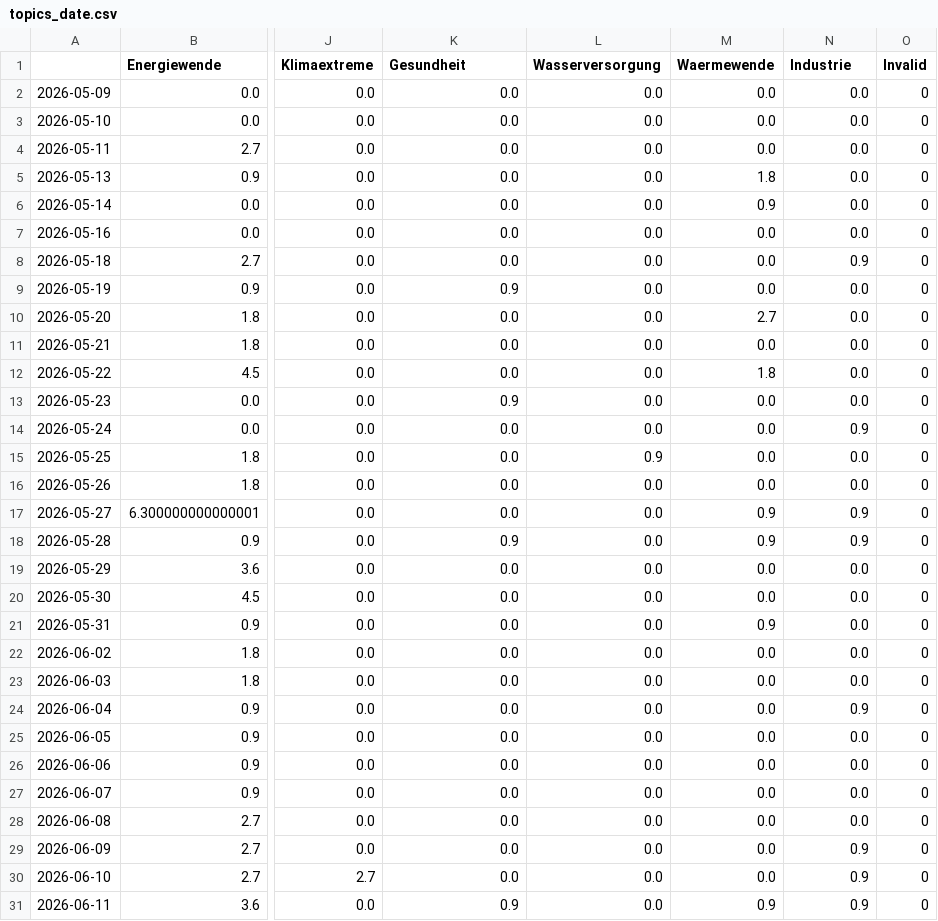
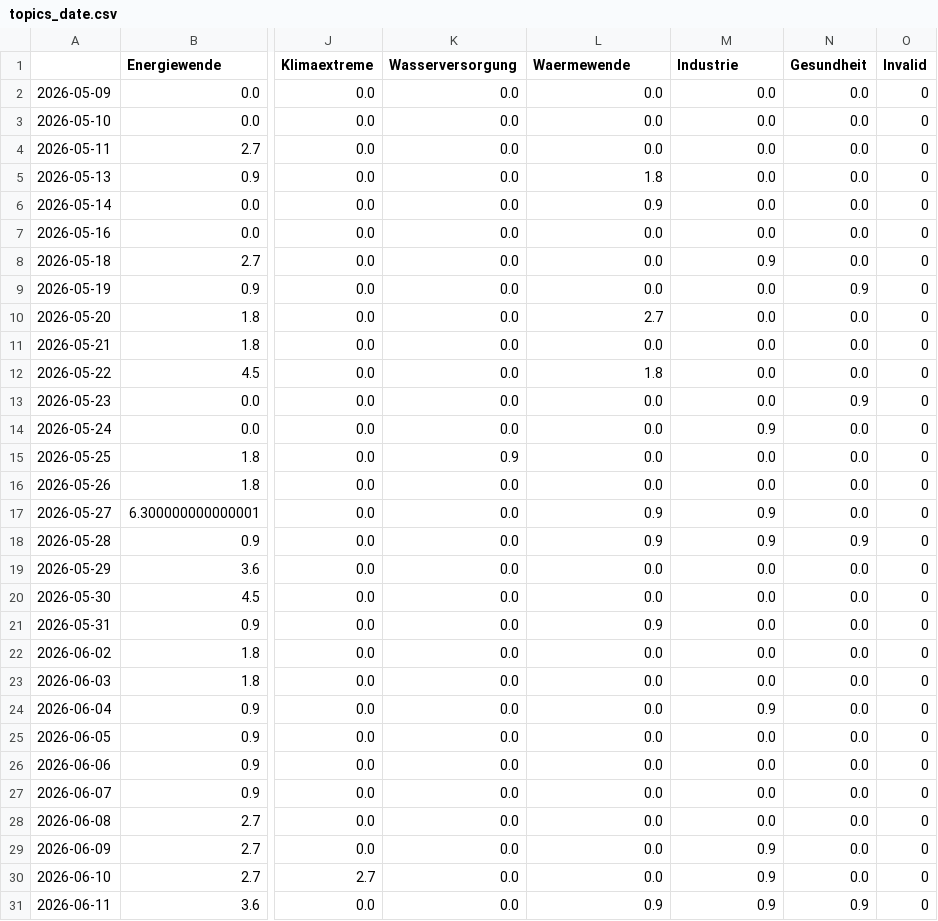
Before and after one commit to daschu83-news/energyIsComing, a CSV file: csv/topics_date.csv, drawn as a sheet; only a part is shown, gaps mark what is left out; the diff covers the shown part only; the diff names each change by its address in the sheet, - before the commit and + after, or states it on an @@ line.

```diff
--- a/csv/topics_date.csv
+++ b/csv/topics_date.csv
-K1: Gesundheit
+K1: Wasserversorgung
-L1: Wasserversorgung
+L1: Waermewende
-M1: Waermewende
+M1: Industrie
-N1: Industrie
+N1: Gesundheit
-L5 (Waermewende): 0.0
+L5 (Waermewende): 1.8
-M5 (Industrie): 1.8
+M5 (Industrie): 0.0
-L6 (Waermewende): 0.0
+L6 (Waermewende): 0.9
-M6 (Industrie): 0.9
+M6 (Industrie): 0.0
-M8 (Industrie): 0.0
+M8 (Industrie): 0.9
-N8 (Gesundheit): 0.9
+N8 (Gesundheit): 0.0
-K9 (Wasserversorgung): 0.9
+K9 (Wasserversorgung): 0.0
-N9 (Gesundheit): 0.0
+N9 (Gesundheit): 0.9
-L10 (Waermewende): 0.0
+L10 (Waermewende): 2.7
-M10 (Industrie): 2.7
+M10 (Industrie): 0.0
-L12 (Waermewende): 0.0
+L12 (Waermewende): 1.8
-M12 (Industrie): 1.8
+M12 (Industrie): 0.0
-K13 (Wasserversorgung): 0.9
+K13 (Wasserversorgung): 0.0
-N13 (Gesundheit): 0.0
+N13 (Gesundheit): 0.9
-M14 (Industrie): 0.0
+M14 (Industrie): 0.9
-N14 (Gesundheit): 0.9
+N14 (Gesundheit): 0.0
-K15 (Wasserversorgung): 0.0
+K15 (Wasserversorgung): 0.9
-L15 (Waermewende): 0.9
+L15 (Waermewende): 0.0
-L17:L18 (Waermewende): 0.0
+L17:L18 (Waermewende): 0.9
-N17 (Gesundheit): 0.9
+N17 (Gesundheit): 0.0
-K18 (Wasserversorgung): 0.9
+K18 (Wasserversorgung): 0.0
-L21 (Waermewende): 0.0
+L21 (Waermewende): 0.9
-M21 (Industrie): 0.9
+M21 (Industrie): 0.0
-M24 (Industrie): 0.0
+M24 (Industrie): 0.9
-N24 (Gesundheit): 0.9
+N24 (Gesundheit): 0.0
-M29:M30 (Industrie): 0.0
+M29:M30 (Industrie): 0.9
-N29:N30 (Gesundheit): 0.9
+N29:N30 (Gesundheit): 0.0
-K31 (Wasserversorgung): 0.9
+K31 (Wasserversorgung): 0.0
-L31 (Waermewende): 0.0
+L31 (Waermewende): 0.9
```
Also changed, not shown: 48 edited cells elsewhere in this file, 4 other files.
